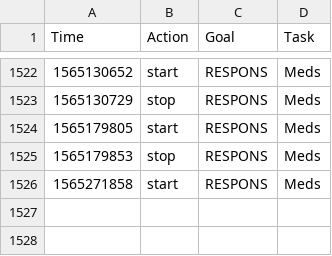
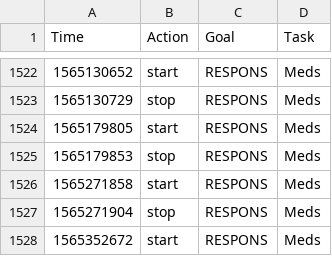
Before and after one commit to fuzzyTew/todo, a CSV file: Routine/ttrack/time_details.csv, drawn as a sheet; only a part is shown, gaps mark what is left out; the diff names each change by its address in the sheet, - before the commit and + after, or states it on an @@ line.

```diff
--- a/Routine/ttrack/time_details.csv
+++ b/Routine/ttrack/time_details.csv
+row 1527: 1565271904 | stop | RESPONS | Meds
+row 1528: 1565352672 | start | RESPONS | Meds
```
Also changed, not shown: Routine/meds/2019-meds.csv.
